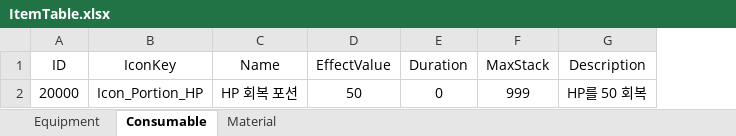
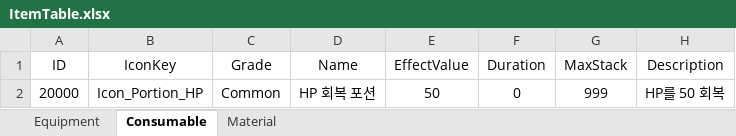
Before and after one commit to vfly1189/OperationKivotos-Code, an Excel workbook: Assets/ExcelData/ItemTable.xlsx, sheet Consumable, drawn as a sheet; values as stored, in another font and other column widths than the file's, no borders; the diff names each change by its address in the sheet, - before the commit and + after, or states it on an @@ line.

```diff
--- a/Assets/ExcelData/ItemTable.xlsx (sheet Consumable)
+++ b/Assets/ExcelData/ItemTable.xlsx (sheet Consumable)
+column C (Grade), row 2: Common
```
Also changed, not shown: sheet Material, sheet Equipment, formulas that keep their value, 28 other files.
